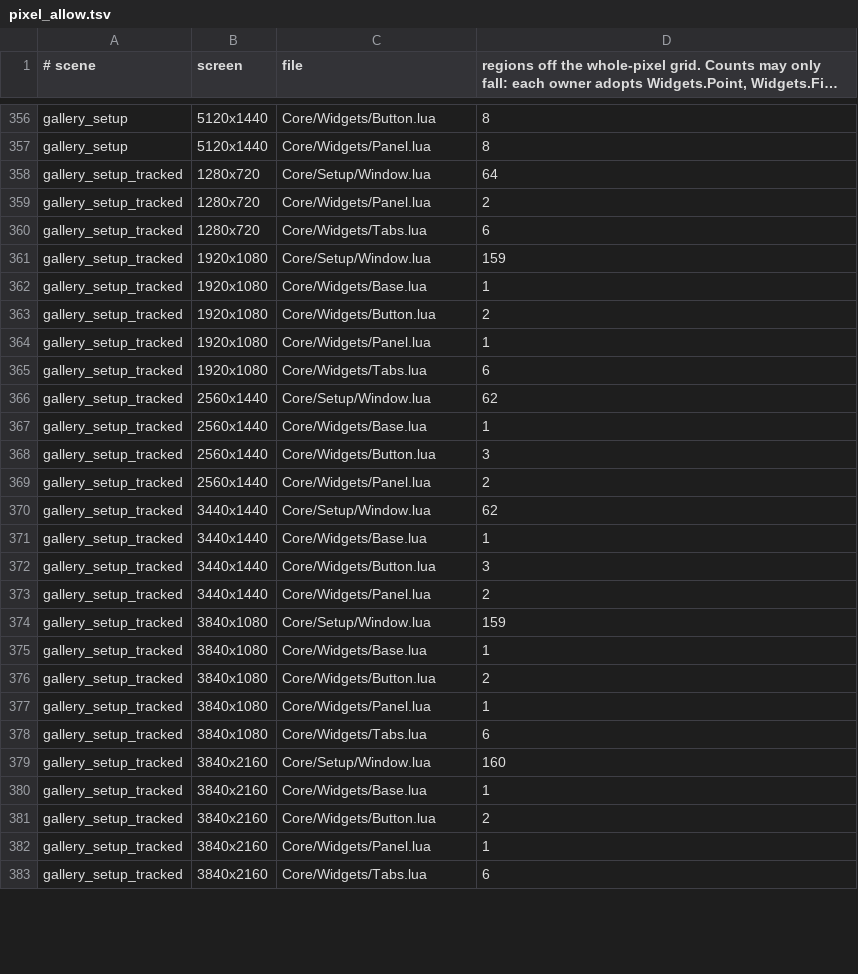
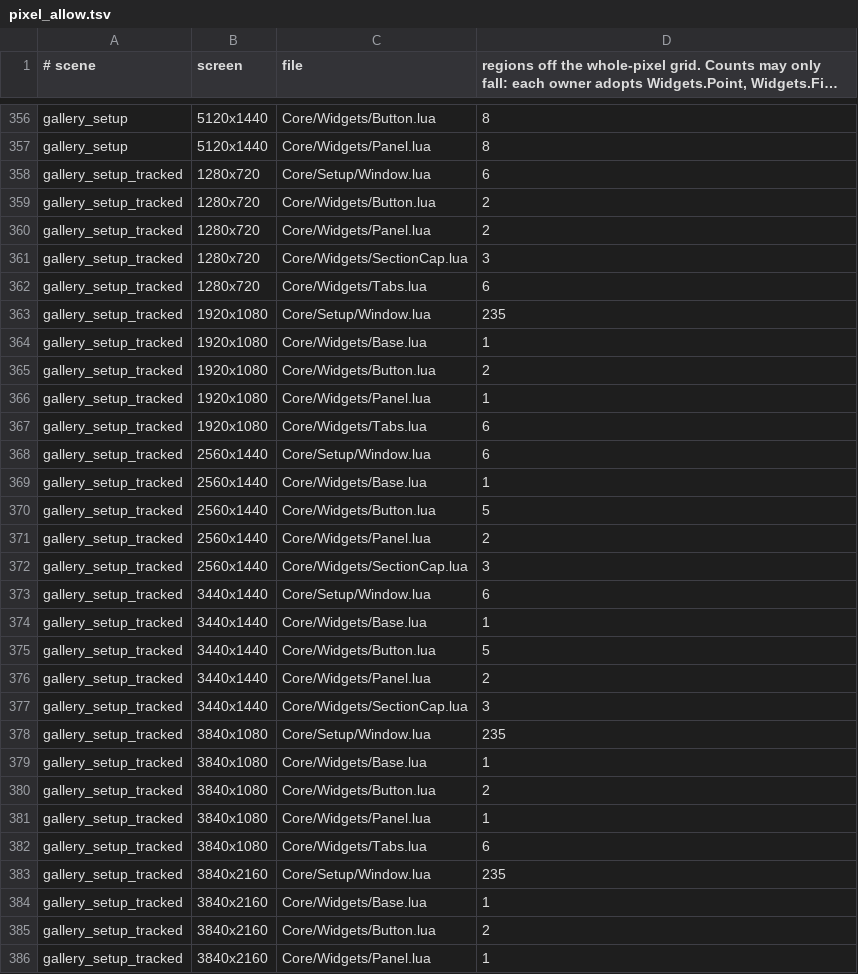
Before and after one commit to korallis/KstyleUI, a TSV file: Tools/regression/pixel_allow.tsv, drawn as a sheet; only a part is shown, gaps mark what is left out; the shorter side is filled out with more unchanged rows; long unchanged cells end in …; the diff covers the shown part only.

```diff
--- a/Tools/regression/pixel_allow.tsv
+++ b/Tools/regression/pixel_allow.tsv
@@ -357,6 +357,8 @@ gallery_setup	5120x1440	Core/Widgets/Button.lua	8
 gallery_setup	5120x1440	Core/Widgets/Panel.lua	8
-gallery_setup_tracked	1280x720	Core/Setup/Window.lua	64
+gallery_setup_tracked	1280x720	Core/Setup/Window.lua	6
+gallery_setup_tracked	1280x720	Core/Widgets/Button.lua	2
 gallery_setup_tracked	1280x720	Core/Widgets/Panel.lua	2
+gallery_setup_tracked	1280x720	Core/Widgets/SectionCap.lua	3
 gallery_setup_tracked	1280x720	Core/Widgets/Tabs.lua	6
-gallery_setup_tracked	1920x1080	Core/Setup/Window.lua	159
+gallery_setup_tracked	1920x1080	Core/Setup/Window.lua	235
 gallery_setup_tracked	1920x1080	Core/Widgets/Base.lua	1
@@ -365,11 +367,13 @@ gallery_setup_tracked	1920x1080	Core/Widgets/Panel.lua	1
 gallery_setup_tracked	1920x1080	Core/Widgets/Tabs.lua	6
-gallery_setup_tracked	2560x1440	Core/Setup/Window.lua	62
+gallery_setup_tracked	2560x1440	Core/Setup/Window.lua	6
 gallery_setup_tracked	2560x1440	Core/Widgets/Base.lua	1
-gallery_setup_tracked	2560x1440	Core/Widgets/Button.lua	3
+gallery_setup_tracked	2560x1440	Core/Widgets/Button.lua	5
 gallery_setup_tracked	2560x1440	Core/Widgets/Panel.lua	2
-gallery_setup_tracked	3440x1440	Core/Setup/Window.lua	62
+gallery_setup_tracked	2560x1440	Core/Widgets/SectionCap.lua	3
+gallery_setup_tracked	3440x1440	Core/Setup/Window.lua	6
 gallery_setup_tracked	3440x1440	Core/Widgets/Base.lua	1
-gallery_setup_tracked	3440x1440	Core/Widgets/Button.lua	3
+gallery_setup_tracked	3440x1440	Core/Widgets/Button.lua	5
 gallery_setup_tracked	3440x1440	Core/Widgets/Panel.lua	2
-gallery_setup_tracked	3840x1080	Core/Setup/Window.lua	159
+gallery_setup_tracked	3440x1440	Core/Widgets/SectionCap.lua	3
+gallery_setup_tracked	3840x1080	Core/Setup/Window.lua	235
 gallery_setup_tracked	3840x1080	Core/Widgets/Base.lua	1
@@ -378,3 +382,3 @@ gallery_setup_tracked	3840x1080	Core/Widgets/Panel.lua	1
 gallery_setup_tracked	3840x1080	Core/Widgets/Tabs.lua	6
-gallery_setup_tracked	3840x2160	Core/Setup/Window.lua	160
+gallery_setup_tracked	3840x2160	Core/Setup/Window.lua	235
 gallery_setup_tracked	3840x2160	Core/Widgets/Base.lua	1
```
Also changed, not shown: 5 added rows, 4 removed rows and 39 edited cells elsewhere in this file.
